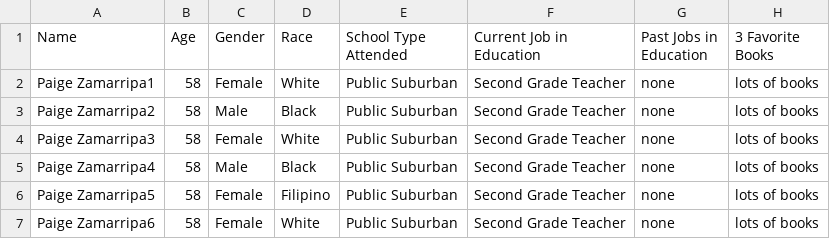
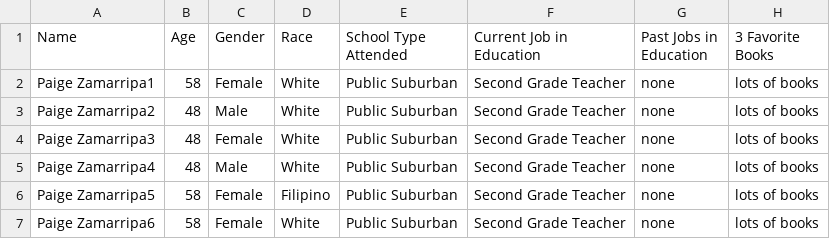
Before and after one commit to jcamp1095/teachersrace, a TSV file: Capstone Data.tsv, drawn as a sheet; only a part is shown; the diff names each change by its address in the sheet, - before the commit and + after, or states it on an @@ line.

```diff
--- a/Capstone Data.tsv
+++ b/Capstone Data.tsv
-B3:B5 (Age): 58
+B3:B5 (Age): 48
-D3 (Race): Black
+D3 (Race): White
-D5 (Race): Black
+D5 (Race): White
```
Also changed, not shown: 17 other files.
